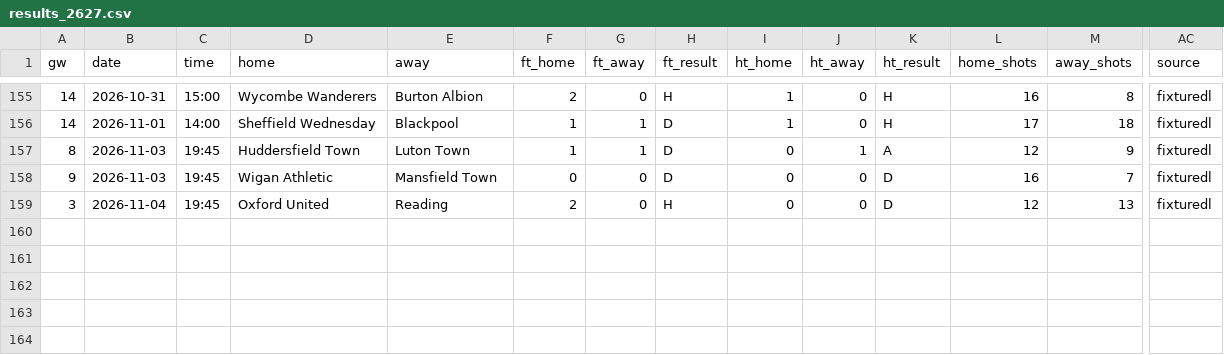
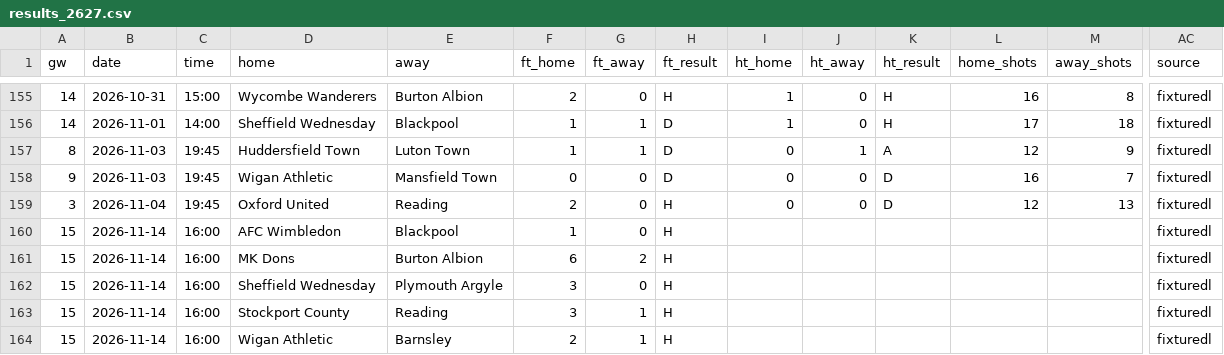
Before and after one commit to L1nu-X/open-matchday, a CSV file: data/ENG_3_league-one/results_2627.csv, drawn as a sheet; only a part is shown, gaps mark what is left out; rows hold the shown columns only; the diff names each change by its address in the sheet, - before the commit and + after, or states it on an @@ line.

```diff
--- a/data/ENG_3_league-one/results_2627.csv
+++ b/data/ENG_3_league-one/results_2627.csv
+row 160: 15 | 2026-11-14 | 16:00 | AFC Wimbledon | Blackpool | 1 | 0 | H |  |  |  |  |  | fixturedl
+row 161: 15 | 2026-11-14 | 16:00 | MK Dons | Burton Albion | 6 | 2 | H |  |  |  |  |  | fixturedl
+row 162: 15 | 2026-11-14 | 16:00 | Sheffield Wednesday | Plymouth Argyle | 3 | 0 | H |  |  |  |  |  | fixturedl
+row 163: 15 | 2026-11-14 | 16:00 | Stockport County | Reading | 3 | 1 | H |  |  |  |  |  | fixturedl
+row 164: 15 | 2026-11-14 | 16:00 | Wigan Athletic | Barnsley | 2 | 1 | H |  |  |  |  |  | fixturedl
```
Also changed, not shown: data/BRA_2_serie-b/results_2627.csv, data/ENG_4_league-two/fixtures_2627.csv, 34 other files.
